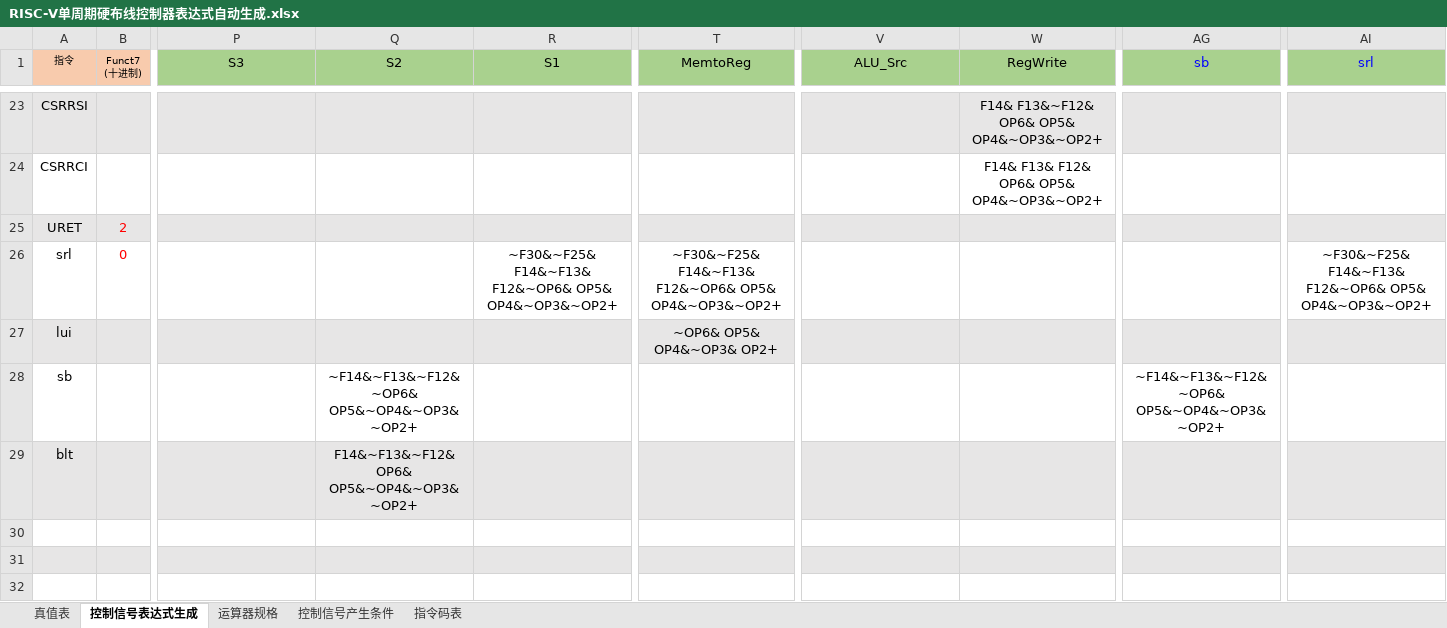
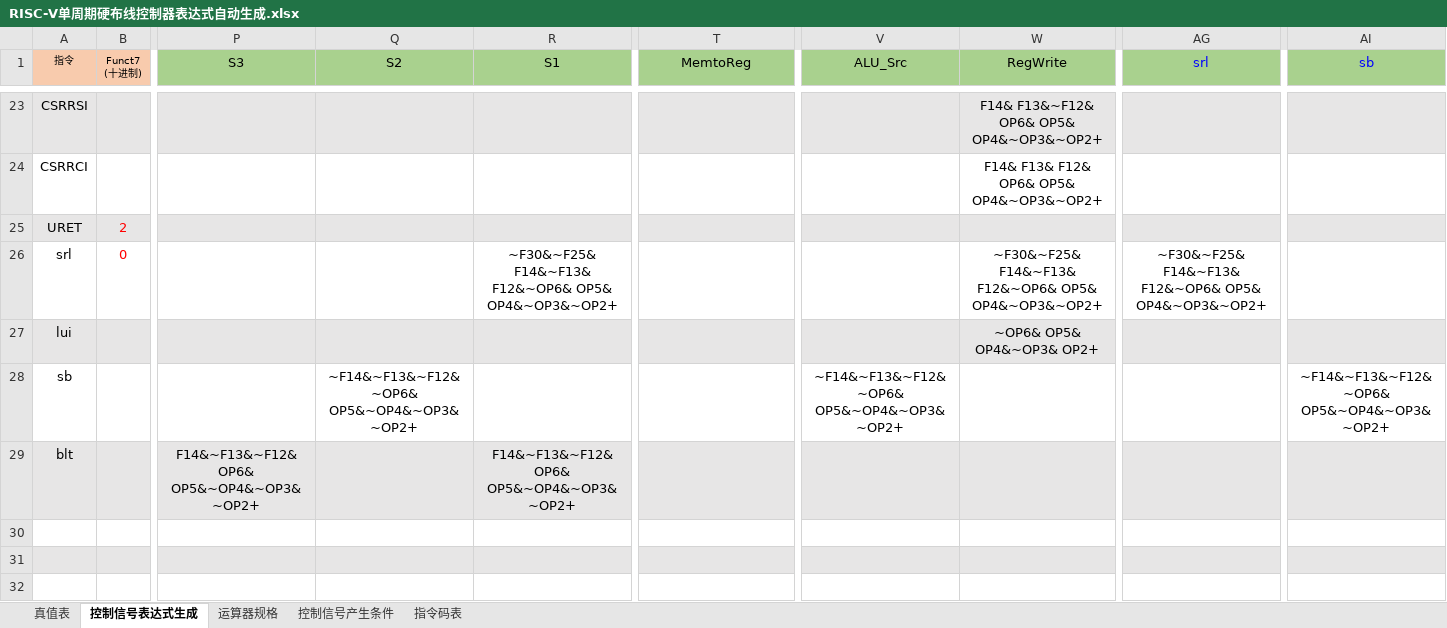
Before and after one commit to deadfffool/Computer-Organization-Big-Homework, an Excel workbook: cpu21-riscv/RISC-V单周期硬布线控制器表达式自动生成.xlsx, sheet 控制信号表达式生成, drawn as a sheet; only a part is shown, gaps mark what is left out; values as stored, in another font and other column widths than the file's, no borders; charts and pictures and conditional formats not drawn; the diff covers the shown part only; the diff names each change by its address in the sheet, - before the commit and + after, or states it on an @@ line.

```diff
--- a/cpu21-riscv/RISC-V单周期硬布线控制器表达式自动生成.xlsx (sheet 控制信号表达式生成)
+++ b/cpu21-riscv/RISC-V单周期硬布线控制器表达式自动生成.xlsx (sheet 控制信号表达式生成)
-AG1: sb
+AG1: srl
-AI1: srl
+AI1: sb
-T26 (MemtoReg): ~F30&~F25& F14&~F13& F12&~OP6& OP5& OP4&~OP3&~OP2+
+T26 (MemtoReg): (empty)
-W26 (RegWrite): (empty)
+W26 (RegWrite): ~F30&~F25& F14&~F13& F12&~OP6& OP5& OP4&~OP3&~OP2+
-AG26 (srl): (empty)
+AG26 (srl): ~F30&~F25& F14&~F13& F12&~OP6& OP5& OP4&~OP3&~OP2+
-AI26 (sb): ~F30&~F25& F14&~F13& F12&~OP6& OP5& OP4&~OP3&~OP2+
+AI26 (sb): (empty)
-T27 (MemtoReg): ~OP6& OP5& OP4&~OP3& OP2+
+T27 (MemtoReg): (empty)
-W27 (RegWrite): (empty)
+W27 (RegWrite): ~OP6& OP5& OP4&~OP3& OP2+
-V28 (ALU_Src): (empty)
+V28 (ALU_Src): ~F14&~F13&~F12&~OP6& OP5&~OP4&~OP3&~OP2+
-AG28 (srl): ~F14&~F13&~F12&~OP6& OP5&~OP4&~OP3&~OP2+
+AG28 (srl): (empty)
-AI28 (sb): (empty)
+AI28 (sb): ~F14&~F13&~F12&~OP6& OP5&~OP4&~OP3&~OP2+
-P29 (S3): (empty)
+P29 (S3): F14&~F13&~F12& OP6& OP5&~OP4&~OP3&~OP2+
-Q29 (S2): F14&~F13&~F12& OP6& OP5&~OP4&~OP3&~OP2+
+Q29 (S2): (empty)
-R29 (S1): (empty)
+R29 (S1): F14&~F13&~F12& OP6& OP5&~OP4&~OP3&~OP2+
```
Also changed, not shown: 16 edited cells elsewhere in this sheet, sheet 真值表, hidden cells, 52 other files.
